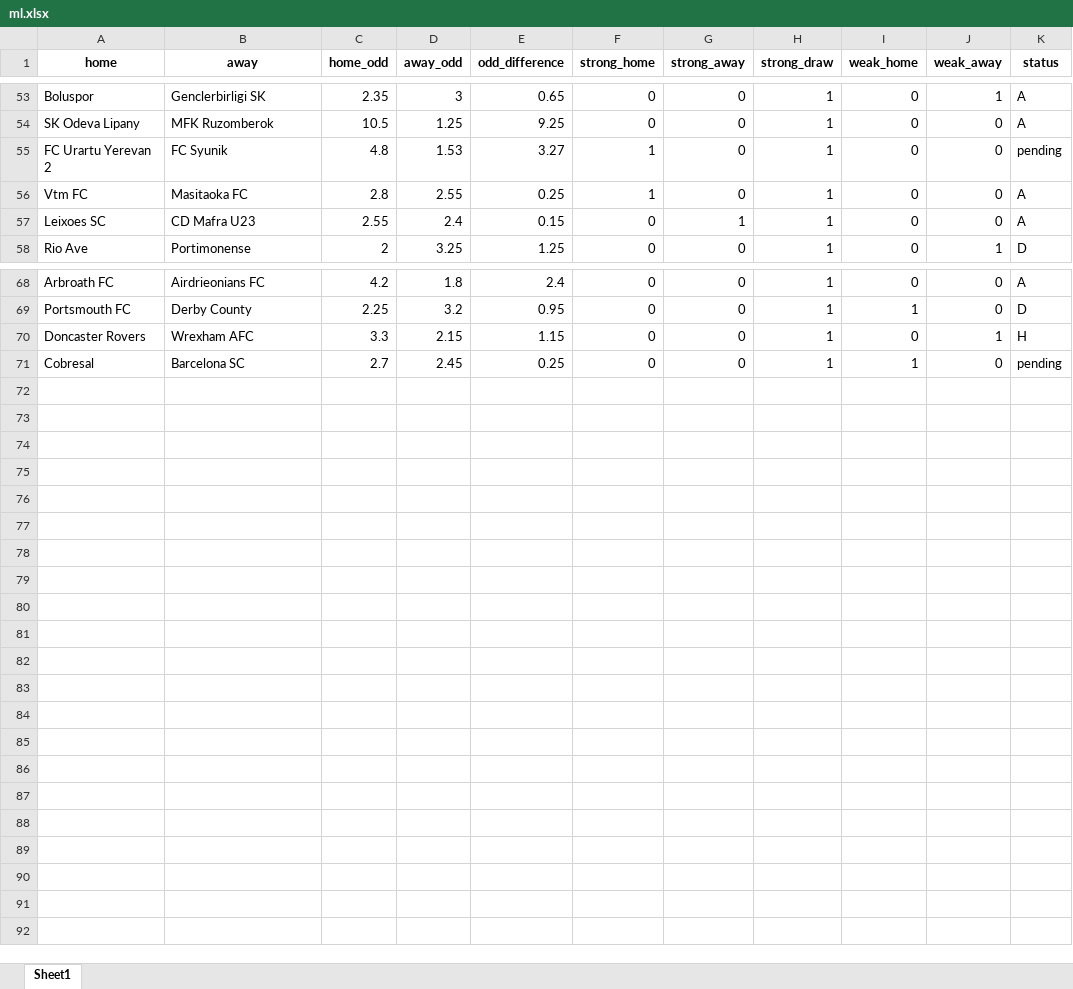
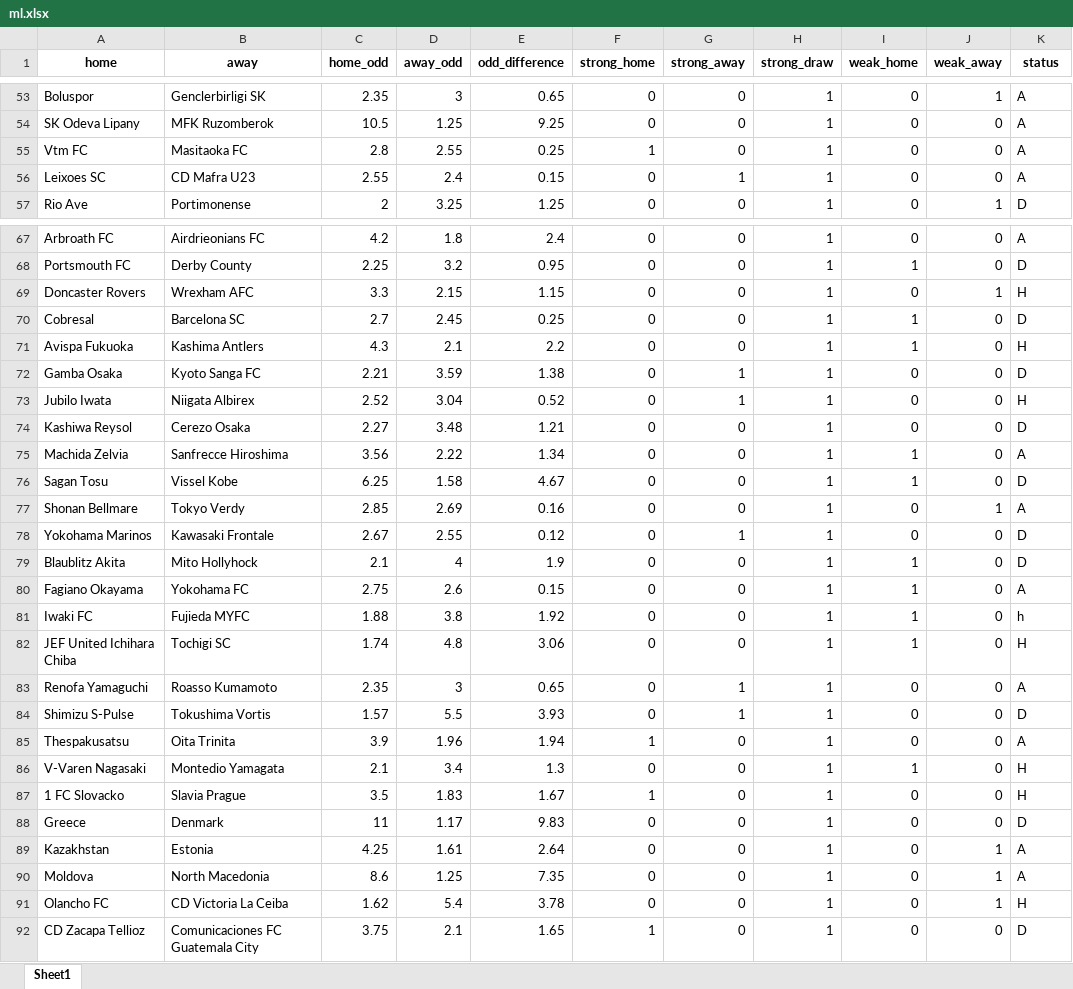
Before and after one commit to jbadonai/betting-predictions, an Excel workbook: ml.xlsx, sheet Sheet1, drawn as a sheet; only a part is shown, gaps mark what is left out; values as stored, in another font and other column widths than the file's, no borders; removed rows and columns are numbered as before the commit, all else as after; the diff names each change by its address in the sheet, - before the commit and + after, or states it on an @@ line.

```diff
--- a/ml.xlsx (sheet Sheet1)
+++ b/ml.xlsx (sheet Sheet1)
-row 55: FC Urartu Yerevan 2 | FC Syunik | 4.8 | 1.53 | 3.27 | 1 | 0 | 1 | 0 | 0 | pending
-K70 (status): pending
+K70 (status): D
+row 71: Avispa Fukuoka | Kashima Antlers | 4.3 | 2.1 | 2.2 | 0 | 0 | 1 | 1 | 0 | H
+row 72: Gamba Osaka | Kyoto Sanga FC | 2.21 | 3.59 | 1.38 | 0 | 1 | 1 | 0 | 0 | D
+row 73: Jubilo Iwata | Niigata Albirex | 2.52 | 3.04 | 0.52 | 0 | 1 | 1 | 0 | 0 | H
+row 74: Kashiwa Reysol | Cerezo Osaka | 2.27 | 3.48 | 1.21 | 0 | 0 | 1 | 0 | 0 | D
+row 75: Machida Zelvia | Sanfrecce Hiroshima | 3.56 | 2.22 | 1.34 | 0 | 0 | 1 | 1 | 0 | A
+row 76: Sagan Tosu | Vissel Kobe | 6.25 | 1.58 | 4.67 | 0 | 0 | 1 | 1 | 0 | D
+row 77: Shonan Bellmare | Tokyo Verdy | 2.85 | 2.69 | 0.16 | 0 | 0 | 1 | 0 | 1 | A
+row 78: Yokohama Marinos | Kawasaki Frontale | 2.67 | 2.55 | 0.12 | 0 | 1 | 1 | 0 | 0 | D
+row 79: Blaublitz Akita | Mito Hollyhock | 2.1 | 4 | 1.9 | 0 | 0 | 1 | 1 | 0 | D
+row 80: Fagiano Okayama | Yokohama FC | 2.75 | 2.6 | 0.15 | 0 | 0 | 1 | 1 | 0 | A
+row 81: Iwaki FC | Fujieda MYFC | 1.88 | 3.8 | 1.92 | 0 | 0 | 1 | 1 | 0 | h
+row 82: JEF United Ichihara Chiba | Tochigi SC | 1.74 | 4.8 | 3.06 | 0 | 0 | 1 | 1 | 0 | H
+row 83: Renofa Yamaguchi | Roasso Kumamoto | 2.35 | 3 | 0.65 | 0 | 1 | 1 | 0 | 0 | A
+row 84: Shimizu S-Pulse | Tokushima Vortis | 1.57 | 5.5 | 3.93 | 0 | 1 | 1 | 0 | 0 | D
+row 85: Thespakusatsu | Oita Trinita | 3.9 | 1.96 | 1.94 | 1 | 0 | 1 | 0 | 0 | A
+row 86: V-Varen Nagasaki | Montedio Yamagata | 2.1 | 3.4 | 1.3 | 0 | 0 | 1 | 1 | 0 | H
+row 87: 1 FC Slovacko | Slavia Prague | 3.5 | 1.83 | 1.67 | 1 | 0 | 1 | 0 | 0 | H
+row 88: Greece | Denmark | 11 | 1.17 | 9.83 | 0 | 0 | 1 | 0 | 0 | D
+row 89: Kazakhstan | Estonia | 4.25 | 1.61 | 2.64 | 0 | 0 | 1 | 0 | 1 | A
+row 90: Moldova | North Macedonia | 8.6 | 1.25 | 7.35 | 0 | 0 | 1 | 0 | 1 | A
+row 91: Olancho FC | CD Victoria La Ceiba | 1.62 | 5.4 | 3.78 | 0 | 0 | 1 | 0 | 1 | H
+row 92: CD Zacapa Tellioz | Comunicaciones FC Guatemala City | 3.75 | 2.1 | 1.65 | 1 | 0 | 1 | 0 | 0 | D
```
Also changed, not shown: datafile.xlsx, 13 other files.
